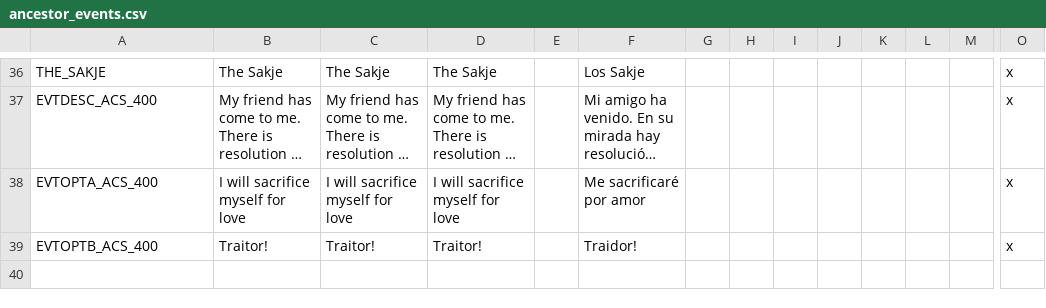
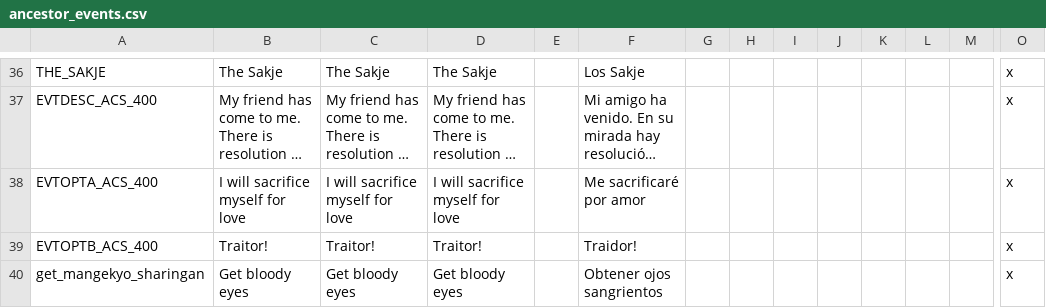
Before and after one commit to Maytok/ByakuganSharingan, a CSV file: localisation/ancestor_events.csv, drawn as a sheet; only a part is shown, gaps mark what is left out; long unchanged cells end in …; rows hold the shown columns only; the diff names each change by its address in the sheet, - before the commit and + after, or states it on an @@ line.

```diff
--- a/localisation/ancestor_events.csv
+++ b/localisation/ancestor_events.csv
+row 40: get_mangekyo_sharingan | Get bloody eyes | Get bloody eyes | Get bloody eyes |  | Obtener ojos sangrientos |  |  |  |  |  |  |  | x
```
Also changed, not shown: 3 other files.
